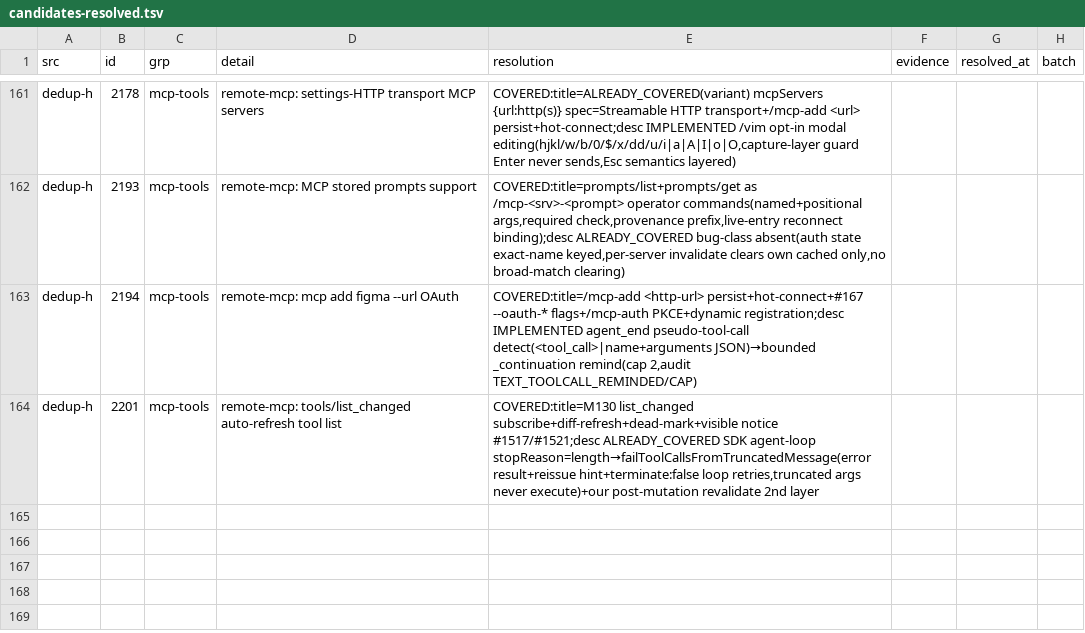
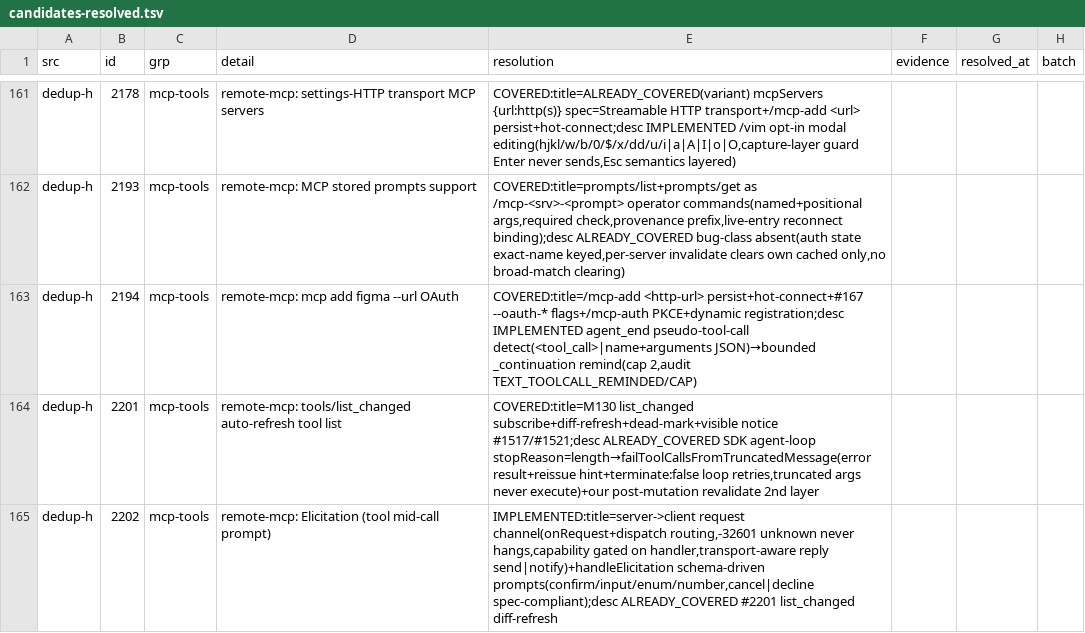
Before and after one commit to ooooooooooooooooooop/personal-ai, a TSV file: research/agent-harness-survey-v1/changelogs/_midreview/candidates-resolved.tsv, drawn as a sheet; only a part is shown, gaps mark what is left out.

Commit message:
dedup-h #2202: MCP elicitation — server->client request channel
- McpClient gains a request surface: #requestHandlers + onRequest();
  #dispatch routes method+id frames as requests (previously dropped
  silently — unknown methods now get a real -32601 so the server is
  never left hanging); reply primitive is transport-aware (stdio/sse
  send, streamable-http notify POST); initialize advertises
  elicitation:{} capability only when a handler is bound
- extension: session_start captures ctx.ui when hasUI; handleElicitation
  prompts per requestedSchema field (boolean->confirm, enum hints,
  number coercion, empty-required/undefined->cancel, 10-field cap);
  no UI -> spec-compliant decline; connectOne binds the handler before
  initialize so capability and dispatch stay consistent
- desc (tools/list_changed refresh) ALREADY_COVERED via M130/#1521

Tests: mcp-ext +1 (real HTTP server pushes elicitation/create +
unknown method — bound client advertises capability + accept answer
rides back; unbound declines with -32601) 46/46; pi suite
588/580/8skip/0fail; manifest sha256 recomputed

```diff
--- a/research/agent-harness-survey-v1/changelogs/_midreview/candidates-resolved.tsv
+++ b/research/agent-harness-survey-v1/changelogs/_midreview/candidates-resolved.tsv
@@ -164 +164,2 @@ dedup-h	2194	mcp-tools	remote-mcp: mcp add figma --url OAuth	COVERED:title=/mcp-
 dedup-h	2201	mcp-tools	remote-mcp: tools/list_changed auto-refresh tool list	COVERED:title=M130 list_changed subscribe+diff-refresh+dead-mark+visible notice #1517/#1521;desc ALREADY_COVERED SDK agent-loop stopReason=length→failToolCallsFromTruncatedMessage(error result+reissue hint+terminate:false loop retries,truncated args never execute)+our post-mutation revalidate 2nd layer
+dedup-h	2202	mcp-tools	remote-mcp: Elicitation (tool mid-call prompt)	IMPLEMENTED:title=server->client request channel(onRequest+dispatch routing,-32601 unknown never hangs,capability gated on handler,transport-aware reply send|notify)+handleElicitation schema-driven prompts(confirm/input/enum/number,cancel|decline spec-compliant);desc ALREADY_COVERED #2201 list_changed diff-refresh
```
Also changed, not shown: 4 other files.
